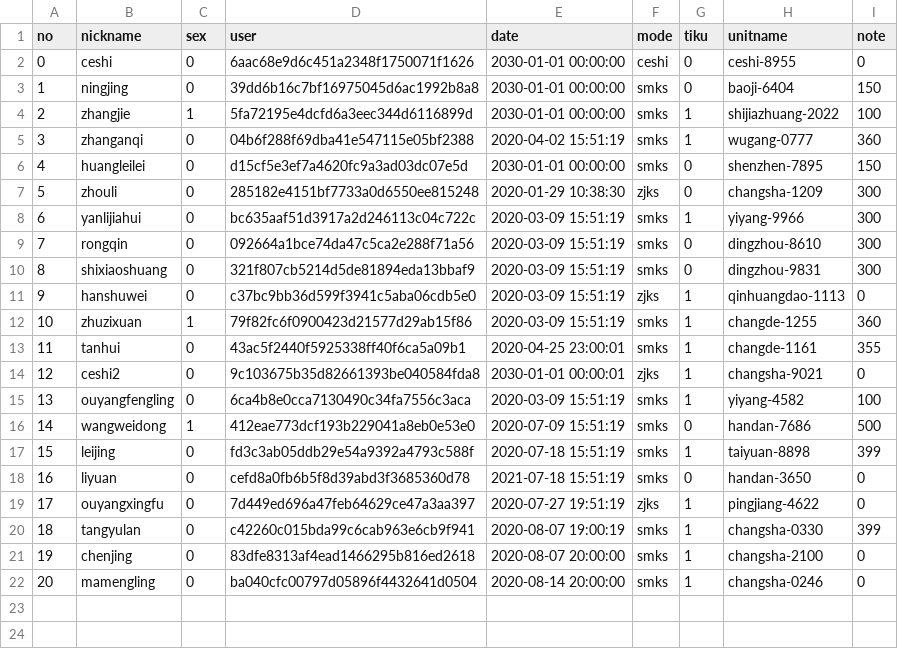
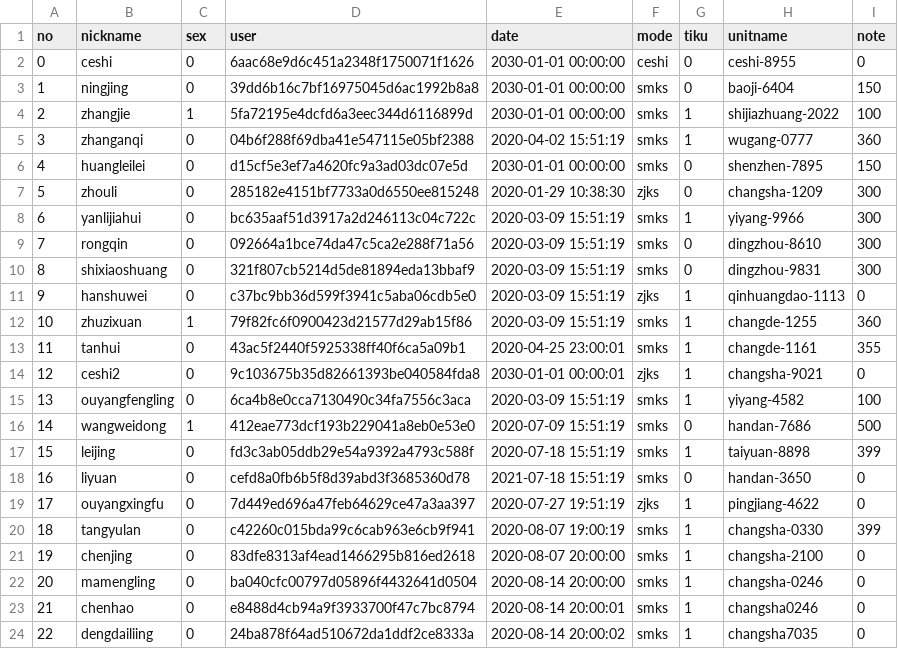
Before and after one commit to azheng2010/HSJ_server, a CSV file: reg/reg_user.csv, drawn as a sheet.

Commit message:
update some files

```diff
--- a/reg/reg_user.csv
+++ b/reg/reg_user.csv
@@ -22 +22,3 @@ no,nickname,sex,user,date,mode,tiku,unitname,note
 20,mamengling,0,ba040cfc00797d05896f4432641d0504,2020-08-14 20:00:00,smks,1,changsha-0246,0
+21,chenhao,0,e8488d4cb94a9f3933700f47c7bc8794,2020-08-14 20:00:01,smks,1,changsha0246,0
+22,dengdailiing,0,24ba878f64ad510672da1ddf2ce8333a,2020-08-14 20:00:02,smks,1,changsha7035,0
```
